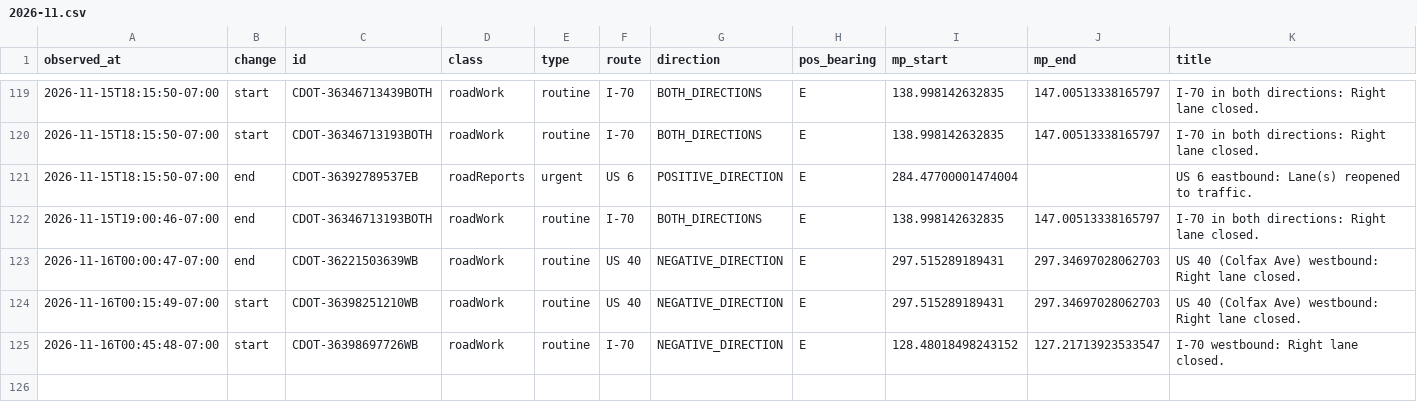
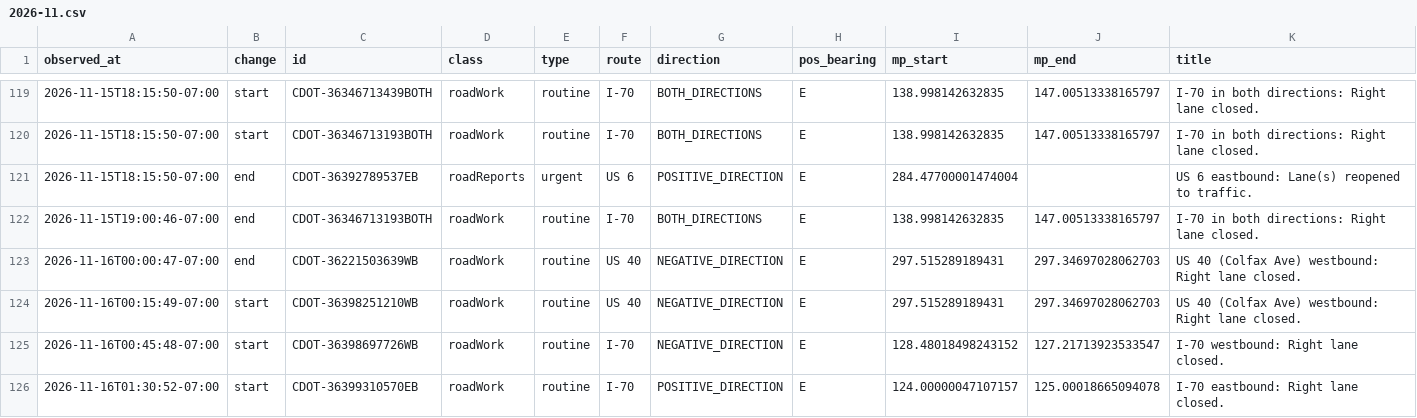
Before and after one commit to i70skibum/ski-logger, a CSV file: data/events/2026-11.csv, drawn as a sheet; only a part is shown, gaps mark what is left out; rows hold the shown columns only; the diff names each change by its address in the sheet, - before the commit and + after, or states it on an @@ line.

Commit message:
data 2026-11-16T08:31Z

```diff
--- a/data/events/2026-11.csv
+++ b/data/events/2026-11.csv
+row 126: 2026-11-16T01:30:52-07:00 | start | CDOT-36399310570EB | roadWork | routine | I-70 | POSITIVE_DIRECTION | E | 124.00000047107157 | 125.00018665094078 | I-70 eastbound: Right lane closed.
```
Also changed, not shown: data/snotel/2026-11.csv, data/speed/2026-11.csv, 1 other file.
